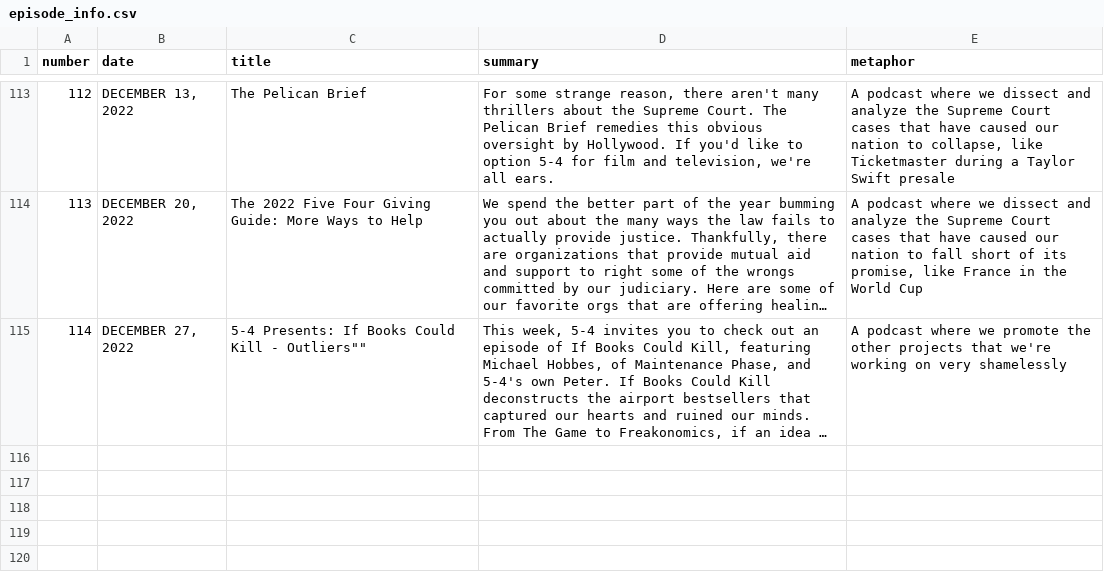
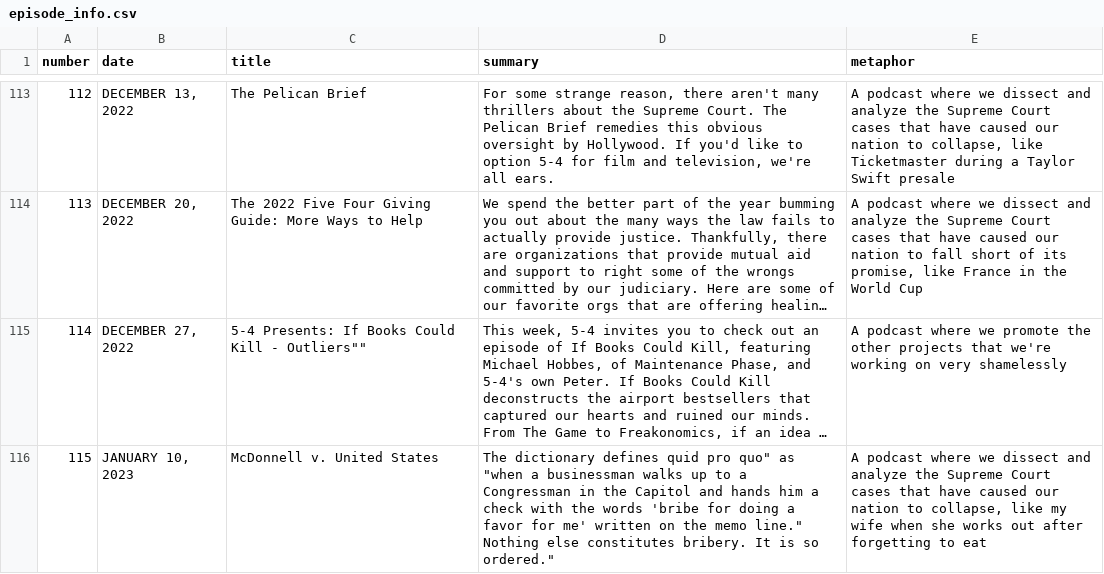
Before and after one commit to MurphyPone/fivefourpod-website, a CSV file: scripts/episode_info.csv, drawn as a sheet; only a part is shown, gaps mark what is left out; long unchanged cells end in …; the diff names each change by its address in the sheet, - before the commit and + after, or states it on an @@ line.

Commit message:
added McDonnell v. US

```diff
--- a/scripts/episode_info.csv
+++ b/scripts/episode_info.csv
+row 116: 115 | JANUARY 10, 2023 | McDonnell v. United States | The dictionary defines quid pro quo" as "when a businessman walks up to a Congressman in the Capitol and hands him a check with the words 'bribe for doing a favor for me' written on the memo line." Nothing else constitutes bribery. It is so ordered." | A podcast where we dissect and analyze the Supreme Court cases that have caused our nation to collapse, like my wife when she works out after forgetting to eat
```
Also changed, not shown: 5 other files.
